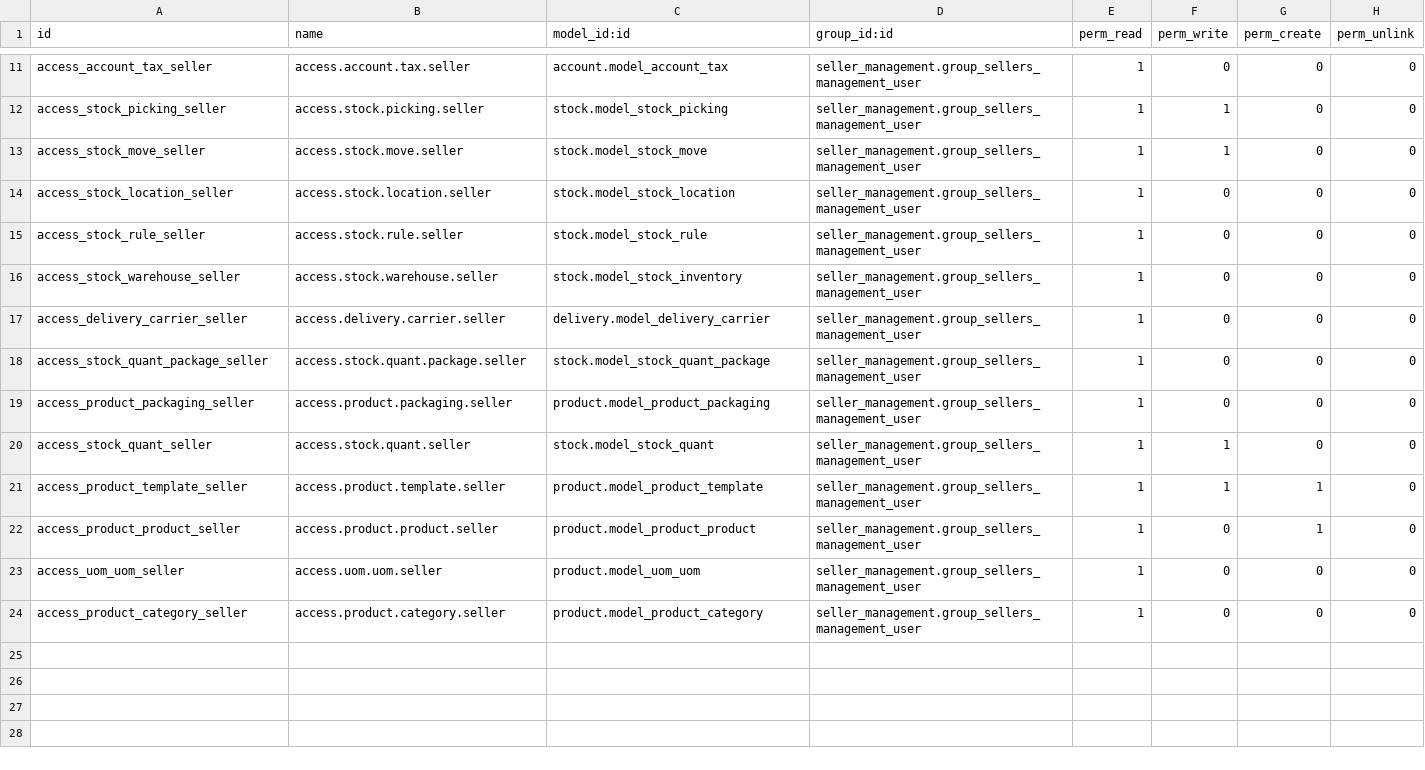
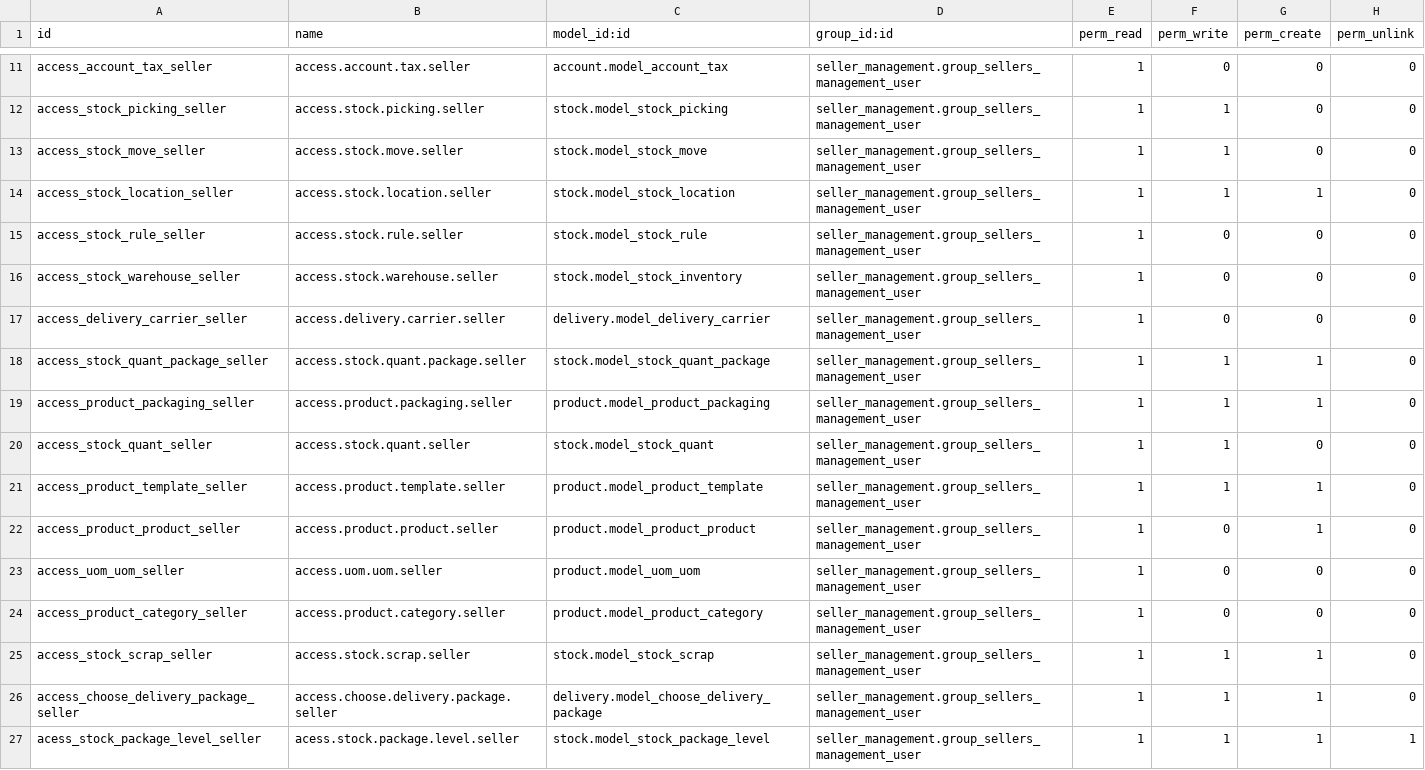
Before and after one commit to dnyanu-patil01/odoo_14, a CSV file: seller_management/security/ir.model.access.csv, drawn as a sheet; only a part is shown, gaps mark what is left out.

Commit message:
Shiprocket & Seller Management Issue Fixes

```diff
--- a/seller_management/security/ir.model.access.csv
+++ b/seller_management/security/ir.model.access.csv
@@ -13,3 +13,3 @@ access_stock_picking_seller,access.stock.picking.seller,stock.model_stock_pickin
 access_stock_move_seller,access.stock.move.seller,stock.model_stock_move,seller_management.group_sellers_management_user,1,1,0,0
-access_stock_location_seller,access.stock.location.seller,stock.model_stock_location,seller_management.group_sellers_management_user,1,0,0,0
+access_stock_location_seller,access.stock.location.seller,stock.model_stock_location,seller_management.group_sellers_management_user,1,1,1,0
 access_stock_rule_seller,access.stock.rule.seller,stock.model_stock_rule,seller_management.group_sellers_management_user,1,0,0,0
@@ -17,4 +17,4 @@ access_stock_warehouse_seller,access.stock.warehouse.seller,stock.model_stock_in
 access_delivery_carrier_seller,access.delivery.carrier.seller,delivery.model_delivery_carrier,seller_management.group_sellers_management_user,1,0,0,0
-access_stock_quant_package_seller,access.stock.quant.package.seller,stock.model_stock_quant_package,seller_management.group_sellers_management_user,1,0,0,0
-access_product_packaging_seller,access.product.packaging.seller,product.model_product_packaging,seller_management.group_sellers_management_user,1,0,0,0
+access_stock_quant_package_seller,access.stock.quant.package.seller,stock.model_stock_quant_package,seller_management.group_sellers_management_user,1,1,1,0
+access_product_packaging_seller,access.product.packaging.seller,product.model_product_packaging,seller_management.group_sellers_management_user,1,1,1,0
 access_stock_quant_seller,access.stock.quant.seller,stock.model_stock_quant,seller_management.group_sellers_management_user,1,1,0,0
@@ -24 +24,4 @@ access_uom_uom_seller,access.uom.uom.seller,product.model_uom_uom,seller_managem
 access_product_category_seller,access.product.category.seller,product.model_product_category,seller_management.group_sellers_management_user,1,0,0,0
+access_stock_scrap_seller,access.stock.scrap.seller,stock.model_stock_scrap,seller_management.group_sellers_management_user,1,1,1,0
+access_choose_delivery_package_seller,access.choose.delivery.package.seller,delivery.model_choose_delivery_package,seller_management.group_sellers_management_user,1,1,1,0
+acess_stock_package_level_seller,acess.stock.package.level.seller,stock.model_stock_package_level,seller_management.group_sellers_management_user,1,1,1,1
```
Also changed, not shown: 15 other files.
